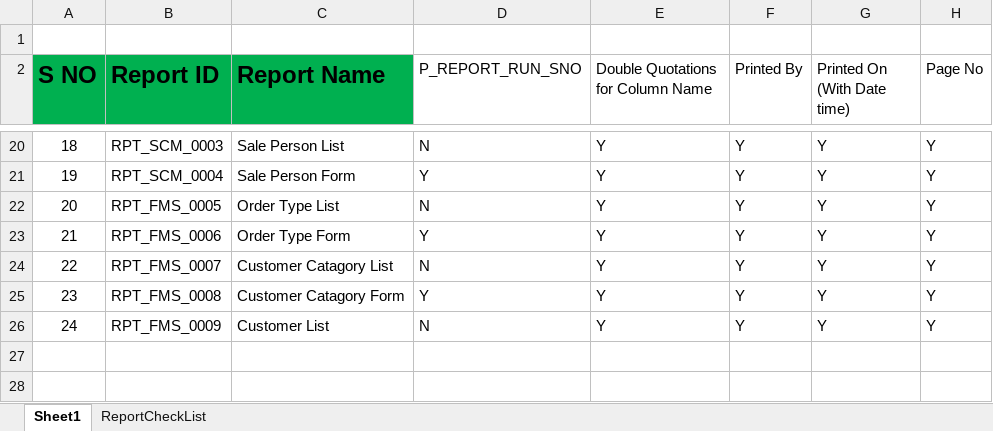
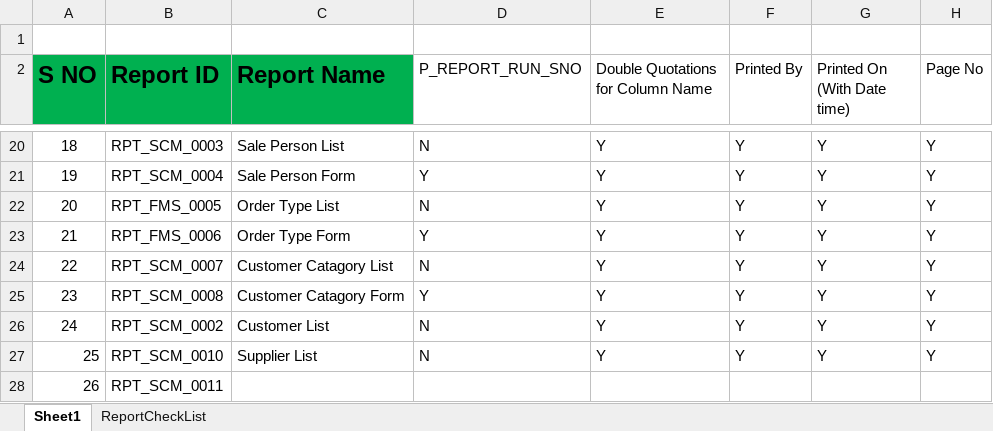
Before and after one commit to FarrukhShaikh21/ERPBirtReports, an Excel workbook: ERPBirtReports/ViewController/birtreport/ERP Birt Report Name In Excel.xlsx, sheet Sheet1, drawn as a sheet; only a part is shown, gaps mark what is left out; values as stored, in another font and other column widths than the file's, no borders; the diff names each change by its address in the sheet, - before the commit and + after, or states it on an @@ line.

```diff
--- a/ERPBirtReports/ViewController/birtreport/ERP Birt Report Name In Excel.xlsx (sheet Sheet1)
+++ b/ERPBirtReports/ViewController/birtreport/ERP Birt Report Name In Excel.xlsx (sheet Sheet1)
-B24 (Report ID): RPT_FMS_0007
+B24 (Report ID): RPT_SCM_0007
-B25 (Report ID): RPT_FMS_0008
+B25 (Report ID): RPT_SCM_0008
-B26 (Report ID): RPT_FMS_0009
+B26 (Report ID): RPT_SCM_0002
+row 27: 25 | RPT_SCM_0010 | Supplier List | N | Y | Y | Y | Y
+row 28: 26 | RPT_SCM_0011
```
